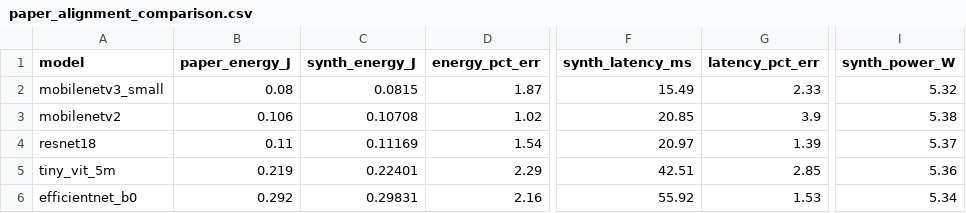
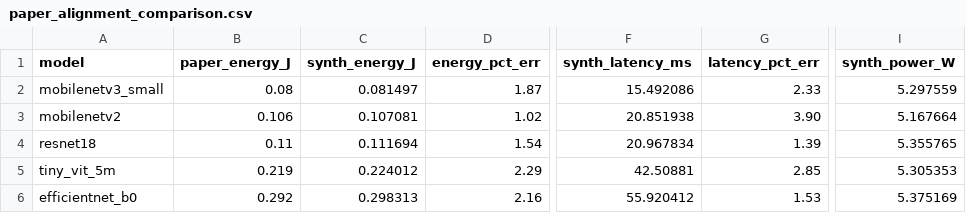
Before and after one commit to jubs-2431/which-neural-networks-waste-the-most-energy, a CSV file: paper_alignment_comparison.csv, drawn as a sheet; only a part is shown, gaps mark what is left out; the diff names each change by its address in the sheet, - before the commit and + after, or states it on an @@ line.

```diff
--- a/paper_alignment_comparison.csv
+++ b/paper_alignment_comparison.csv
-C2 (synth_energy_J): 0.0815
+C2 (synth_energy_J): 0.081497
-F2 (synth_latency_ms): 15.49
+F2 (synth_latency_ms): 15.492086
-I2 (synth_power_W): 5.32
+I2 (synth_power_W): 5.297559
-C3 (synth_energy_J): 0.10708
+C3 (synth_energy_J): 0.107081
-F3 (synth_latency_ms): 20.85
+F3 (synth_latency_ms): 20.851938
-G3 (latency_pct_err): 3.9
+G3 (latency_pct_err): 3.90
-I3 (synth_power_W): 5.38
+I3 (synth_power_W): 5.167664
-C4 (synth_energy_J): 0.11169
+C4 (synth_energy_J): 0.111694
-F4 (synth_latency_ms): 20.97
+F4 (synth_latency_ms): 20.967834
-I4 (synth_power_W): 5.37
+I4 (synth_power_W): 5.355765
-C5 (synth_energy_J): 0.22401
+C5 (synth_energy_J): 0.224012
-F5 (synth_latency_ms): 42.51
+F5 (synth_latency_ms): 42.50881
-I5 (synth_power_W): 5.36
+I5 (synth_power_W): 5.305353
-C6 (synth_energy_J): 0.29831
+C6 (synth_energy_J): 0.298313
-F6 (synth_latency_ms): 55.92
+F6 (synth_latency_ms): 55.920412
-I6 (synth_power_W): 5.34
+I6 (synth_power_W): 5.375169
```
Also changed, not shown: paper_alignment_power_std_comparison.csv, paper_supplemental_metrics.csv, 2 other files.
